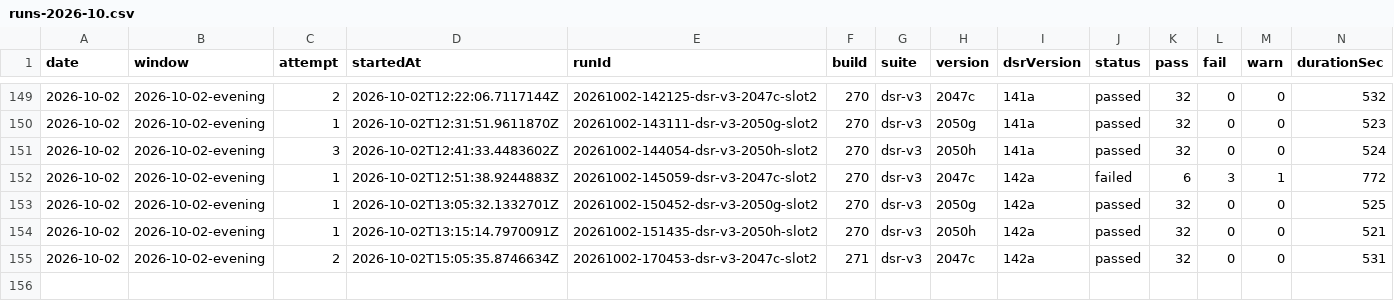
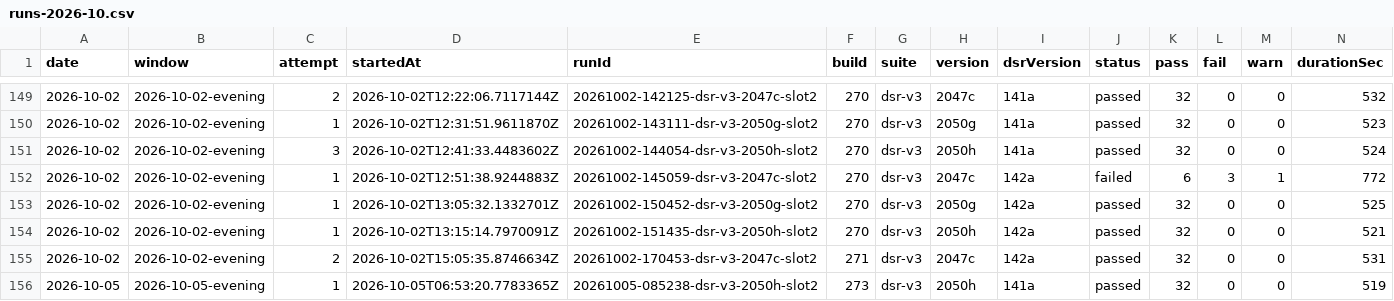
Before and after one commit to FastCorporatoin/report, a CSV file: kpi/runs-2026-10.csv, drawn as a sheet; only a part is shown, gaps mark what is left out; the diff names each change by its address in the sheet, - before the commit and + after, or states it on an @@ line.

Commit message:
AQA KPI 2026-10-05-evening

```diff
--- a/kpi/runs-2026-10.csv
+++ b/kpi/runs-2026-10.csv
+row 156: 2026-10-05 | 2026-10-05-evening | 1 | 2026-10-05T06:53:20.7783365Z | 20261005-085238-dsr-v3-2050h-slot2 | 273 | dsr-v3 | 2050h | 141a | passed | 32 | 0 | 0 | 519
```
Also changed, not shown: 7 other files.
